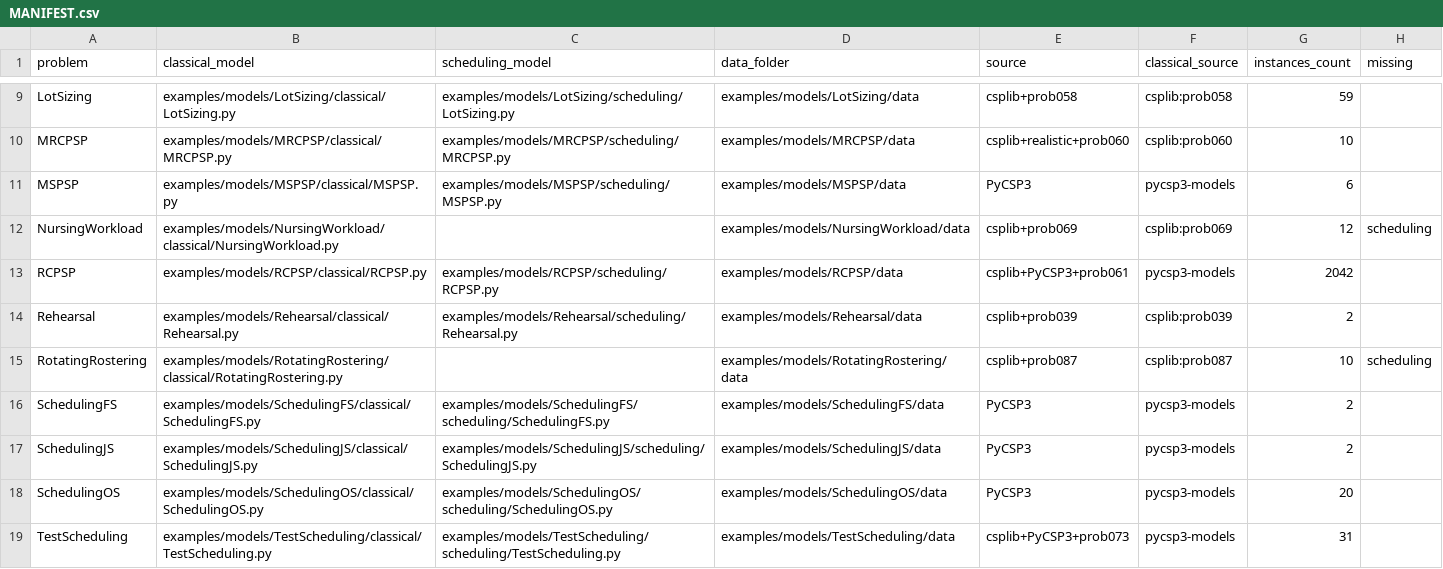
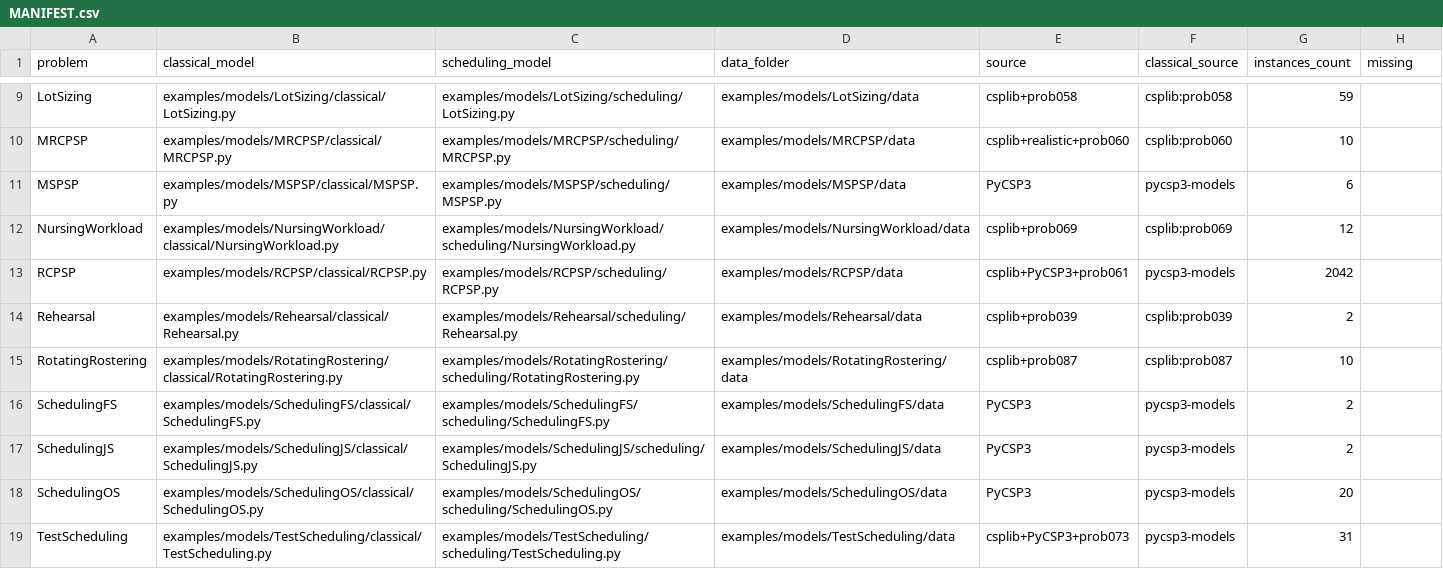
Before and after one commit to sohaibafifi/pycsp3-scheduling, a CSV file: examples/models/MANIFEST.csv, drawn as a sheet; only a part is shown, gaps mark what is left out; the diff covers the shown part only.

Commit message:
add missing models

```diff
--- a/examples/models/MANIFEST.csv
+++ b/examples/models/MANIFEST.csv
@@ -11,6 +11,6 @@ MRCPSP,examples/models/MRCPSP/classical/MRCPSP.py,examples/models/MRCPSP/schedul
 MSPSP,examples/models/MSPSP/classical/MSPSP.py,examples/models/MSPSP/scheduling/MSPSP.py,examples/models/MSPSP/data,PyCSP3,pycsp3-models,6,
-NursingWorkload,examples/models/NursingWorkload/classical/NursingWorkload.py,,examples/models/NursingWorkload/data,csplib+prob069,csplib:prob069,12,scheduling
+NursingWorkload,examples/models/NursingWorkload/classical/NursingWorkload.py,examples/models/NursingWorkload/scheduling/NursingWorkload.py,examples/models/NursingWorkload/data,csplib+prob069,csplib:prob069,12,
 RCPSP,examples/models/RCPSP/classical/RCPSP.py,examples/models/RCPSP/scheduling/RCPSP.py,examples/models/RCPSP/data,csplib+PyCSP3+prob061,pycsp3-models,2042,
 Rehearsal,examples/models/Rehearsal/classical/Rehearsal.py,examples/models/Rehearsal/scheduling/Rehearsal.py,examples/models/Rehearsal/data,csplib+prob039,csplib:prob039,2,
-RotatingRostering,examples/models/RotatingRostering/classical/RotatingRostering.py,,examples/models/RotatingRostering/data,csplib+prob087,csplib:prob087,10,scheduling
+RotatingRostering,examples/models/RotatingRostering/classical/RotatingRostering.py,examples/models/RotatingRostering/scheduling/RotatingRostering.py,examples/models/RotatingRostering/data,csplib+prob087,csplib:prob087,10,
 SchedulingFS,examples/models/SchedulingFS/classical/SchedulingFS.py,examples/models/SchedulingFS/scheduling/SchedulingFS.py,examples/models/SchedulingFS/data,PyCSP3,pycsp3-models,2,
```
Also changed, not shown: 6 edited cells elsewhere in this file, 6 other files.
